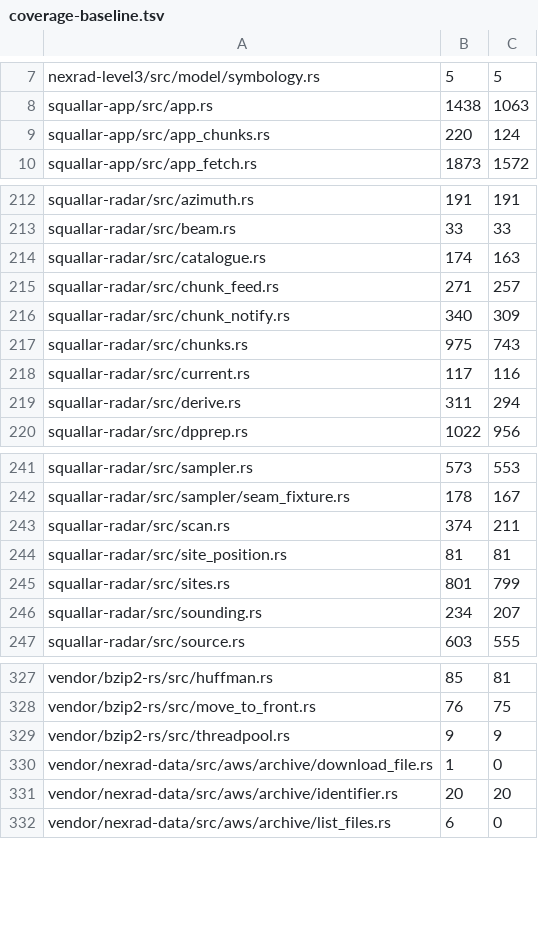
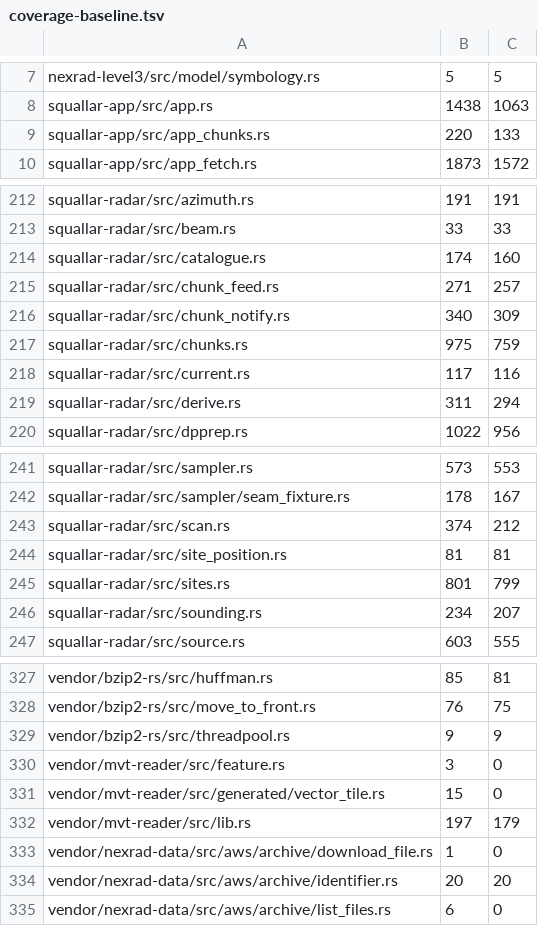
Before and after one commit to Squallar/squallar, a TSV file: .github/coverage-baseline.tsv, drawn as a sheet; only a part is shown, gaps mark what is left out.

```diff
--- a/.github/coverage-baseline.tsv
+++ b/.github/coverage-baseline.tsv
@@ -8,3 +8,3 @@ nexrad-level3/src/model/symbology.rs	5	5
 squallar-app/src/app.rs	1438	1063
-squallar-app/src/app_chunks.rs	220	124
+squallar-app/src/app_chunks.rs	220	133
 squallar-app/src/app_fetch.rs	1873	1572
@@ -213,6 +213,6 @@ squallar-radar/src/azimuth.rs	191	191
 squallar-radar/src/beam.rs	33	33
-squallar-radar/src/catalogue.rs	174	163
+squallar-radar/src/catalogue.rs	174	160
 squallar-radar/src/chunk_feed.rs	271	257
 squallar-radar/src/chunk_notify.rs	340	309
-squallar-radar/src/chunks.rs	975	743
+squallar-radar/src/chunks.rs	975	759
 squallar-radar/src/current.rs	117	116
@@ -242,3 +242,3 @@ squallar-radar/src/sampler.rs	573	553
 squallar-radar/src/sampler/seam_fixture.rs	178	167
-squallar-radar/src/scan.rs	374	211
+squallar-radar/src/scan.rs	374	212
 squallar-radar/src/site_position.rs	81	81
@@ -329,2 +329,5 @@ vendor/bzip2-rs/src/move_to_front.rs	76	75
 vendor/bzip2-rs/src/threadpool.rs	9	9
+vendor/mvt-reader/src/feature.rs	3	0
+vendor/mvt-reader/src/generated/vector_tile.rs	15	0
+vendor/mvt-reader/src/lib.rs	197	179
 vendor/nexrad-data/src/aws/archive/download_file.rs	1	0
```
